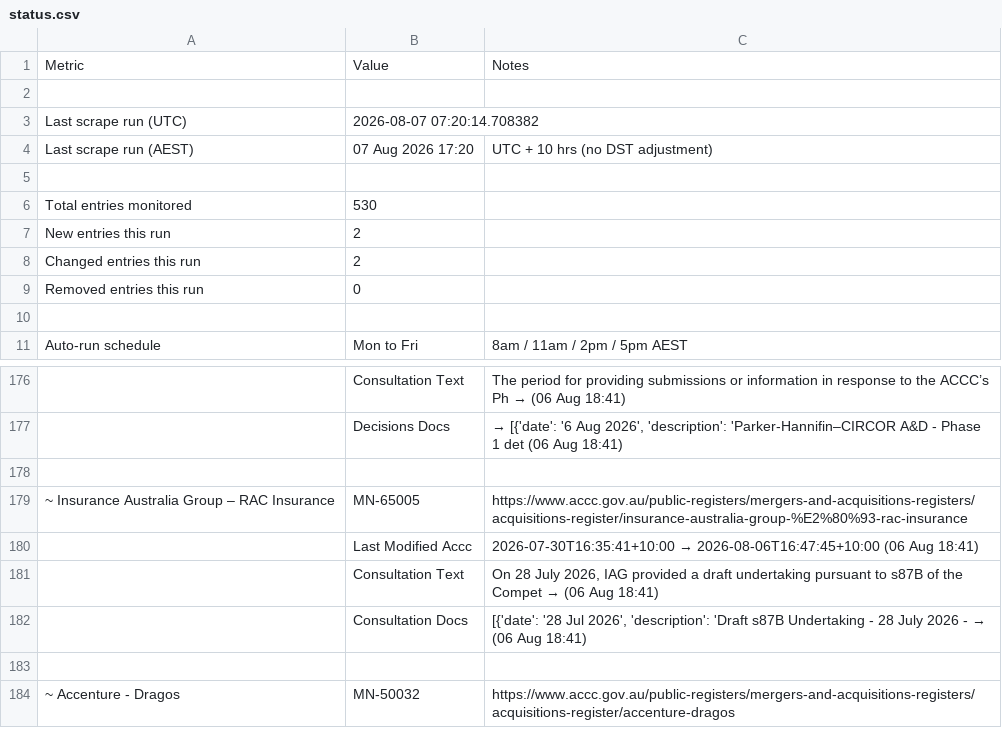
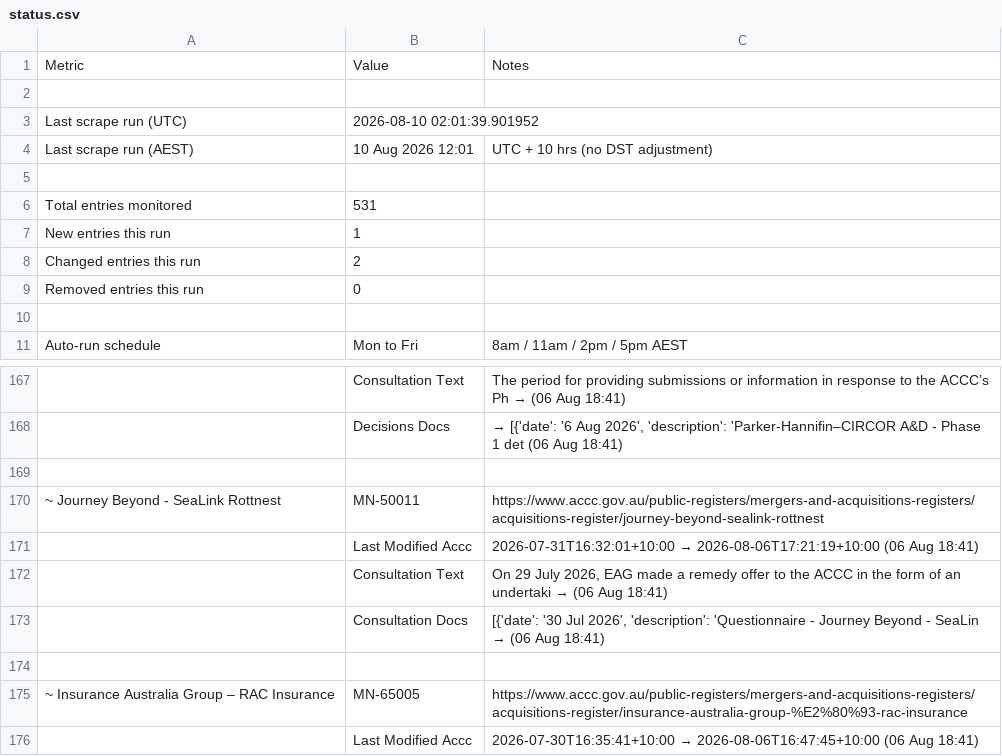
Before and after one commit to Test0112358/notification-check, a CSV file: data/status.csv, drawn as a sheet; only a part is shown, gaps mark what is left out; the shorter side is filled out with more unchanged rows; the diff covers the shown part only; the diff names each change by its address in the sheet, - before the commit and + after, or states it on an @@ line.

```diff
--- a/data/status.csv
+++ b/data/status.csv
-B3: 2026-08-07 07:20:14.708382
+B3: 2026-08-10 02:01:39.901952
-B4: 07 Aug 2026 17:20
+B4: 10 Aug 2026 12:01
-B6: 530
+B6: 531
-B7: 2
+B7: 1
@@ row 70 moved to row 170: ~ Journey Beyond - SeaLink Rottnest @@
@@ row 74 moved to row 171: Last Modified Accc @@
@@ row 75 moved to row 172: Consultation Text @@
@@ row 76 moved to row 173: Consultation Docs @@
+row 174: (empty)
```
Also changed, not shown: 18 added rows, 8 removed rows, 2 moved rows and 12 edited cells elsewhere in this file, data/register.csv, 6 other files.
